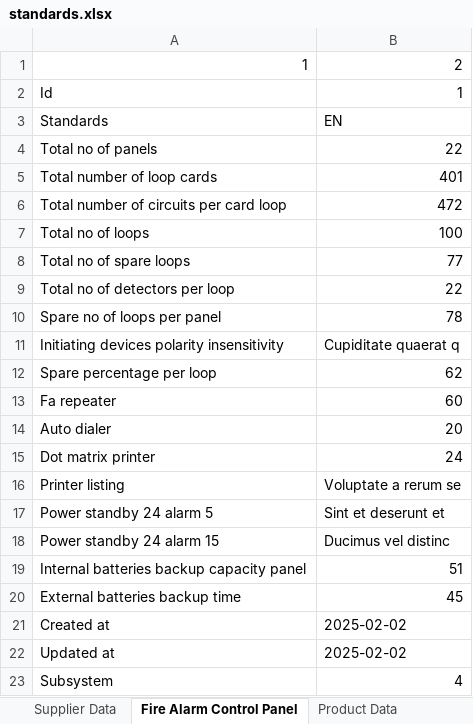
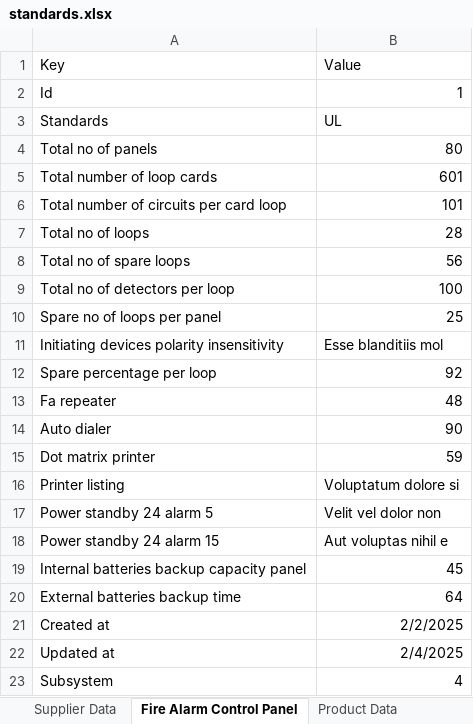
Before and after one commit to AbdelazizSoliman/FireAlarmTechEvaluation, an Excel workbook: lib/standards.xlsx, sheet Fire Alarm Control Panel, drawn as a sheet; values as stored, in another font and other column widths than the file's, no borders; removed rows and columns are numbered as before the commit, all else as after; the diff names each change by its address in the sheet, - before the commit and + after, or states it on an @@ line.

```diff
--- a/lib/standards.xlsx (sheet Fire Alarm Control Panel)
+++ b/lib/standards.xlsx (sheet Fire Alarm Control Panel)
-row 1: 1 | 2
+row 1: Key | Value
-B3: EN
+B3: UL
-B4: 22
+B4: 80
-B5: 401
+B5: 601
-B6: 472
+B6: 101
-B7: 100
+B7: 28
-B8: 77
+B8: 56
-B9: 22
+B9: 100
-B10: 78
+B10: 25
-B11: Cupiditate quaerat q
+B11: Esse blanditiis mol
-B12: 62
+B12: 92
-B13: 60
+B13: 48
-B14: 20
+B14: 90
-B15: 24
+B15: 59
-B16: Voluptate a rerum se
+B16: Voluptatum dolore si
-B17: Sint et deserunt et
+B17: Velit vel dolor non
-B18: Ducimus vel distinc
+B18: Aut voluptas nihil e
-B19: 51
+B19: 45
-B20: 45
+B20: 64
-B21: 2025-02-02
+B21: 2/2/2025
-B22: 2025-02-02
+B22: 2/4/2025
```
Also changed, not shown: sheet Detectors Field Devices, sheet Door Holders, sheet Product Data, sheet Notification Devices, sheet Graphic Systems, sheet Supplier Data, 1 more sheet, 3 other files.
